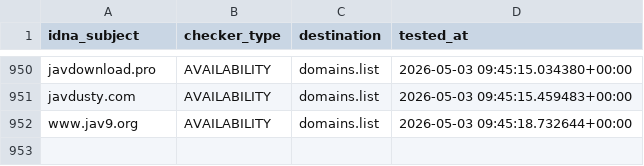
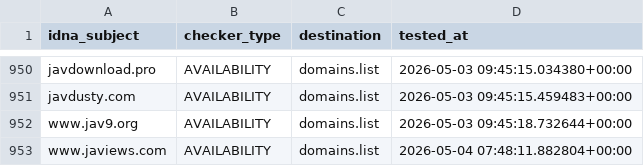
Before and after one commit to Ultimate-Hosts-Blacklist/Bad_JAV_Sites, a CSV file: .pyfunceble/inactive.csv, drawn as a sheet; only a part is shown, gaps mark what is left out.

```diff
--- a/.pyfunceble/inactive.csv
+++ b/.pyfunceble/inactive.csv
@@ -952 +952,2 @@ javdusty.com,AVAILABILITY,domains.list,2026-05-03 09:45:15.459483+00:00
 www.jav9.org,AVAILABILITY,domains.list,2026-05-03 09:45:18.732644+00:00
+www.javiews.com,AVAILABILITY,domains.list,2026-05-04 07:48:11.882804+00:00
```
Also changed, not shown: 19 other files.
